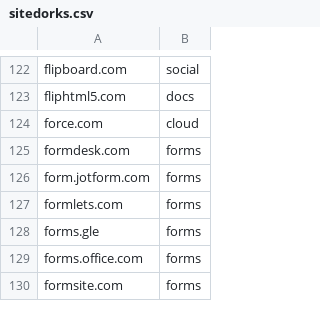
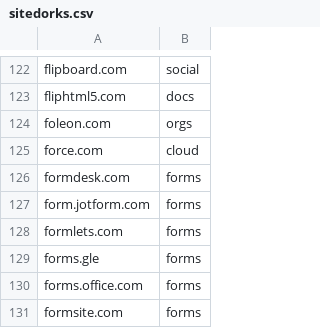
Before and after one commit to Zarcolio/sitedorks, a CSV file: sitedorks.csv, drawn as a sheet; only a part is shown, gaps mark what is left out.

Commit message:
Update sitedorks.csv

```diff
--- a/sitedorks.csv
+++ b/sitedorks.csv
@@ -123,2 +123,3 @@ flipboard.com,social
 fliphtml5.com,docs
+foleon.com,orgs
 force.com,cloud
```
